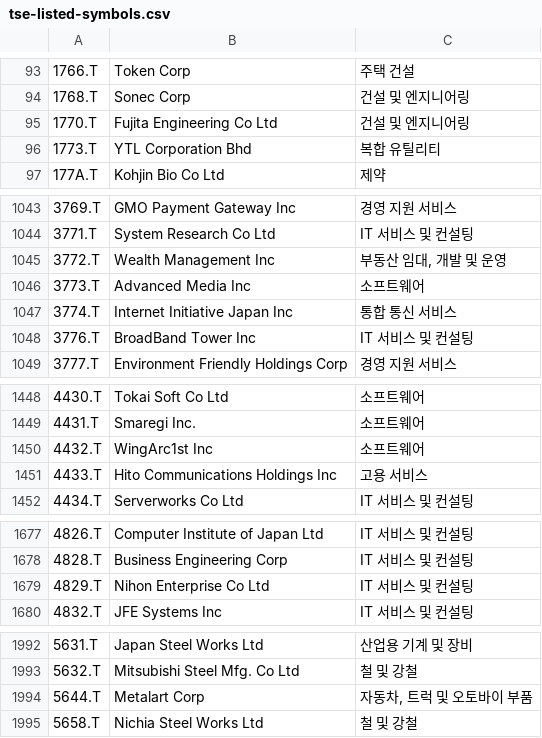
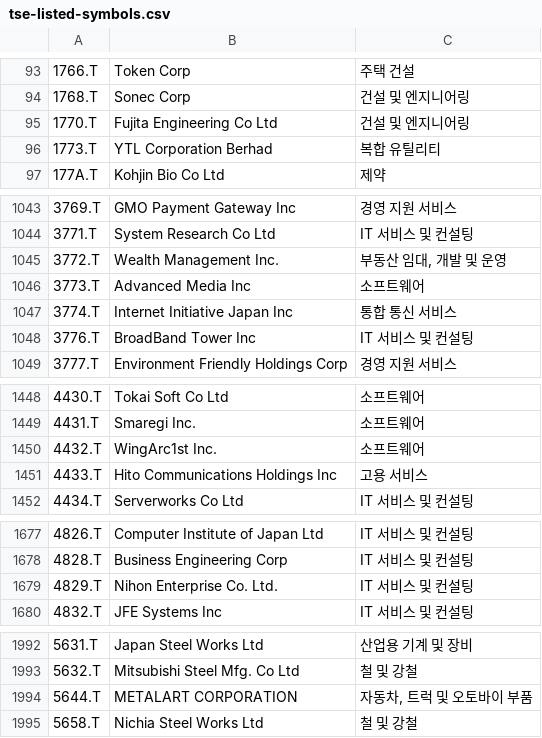
Before and after one commit to benjaminpo/finance-dataset, a CSV file: config/listings/tse-listed-symbols.csv, drawn as a sheet; only a part is shown, gaps mark what is left out; the diff covers the shown part only; the diff names each change by its address in the sheet, - before the commit and + after, or states it on an @@ line.

```diff
--- a/config/listings/tse-listed-symbols.csv
+++ b/config/listings/tse-listed-symbols.csv
-B96: YTL Corporation Bhd
+B96: YTL Corporation Berhad
-B1045: Wealth Management Inc
+B1045: Wealth Management Inc.
-B1450: WingArc1st Inc
+B1450: WingArc1st Inc.
-B1679: Nihon Enterprise Co Ltd
+B1679: Nihon Enterprise Co. Ltd.
-B1994: Metalart Corp
+B1994: METALART CORPORATION
```
Also changed, not shown: 7 edited cells elsewhere in this file.
